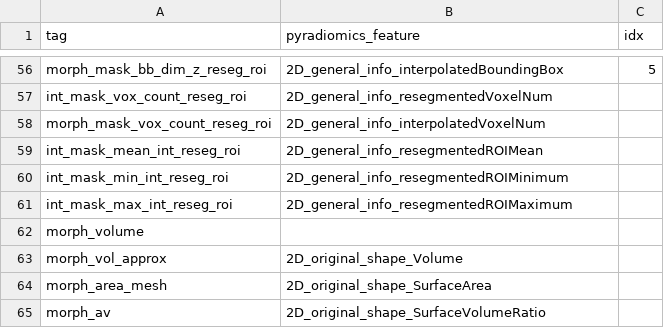
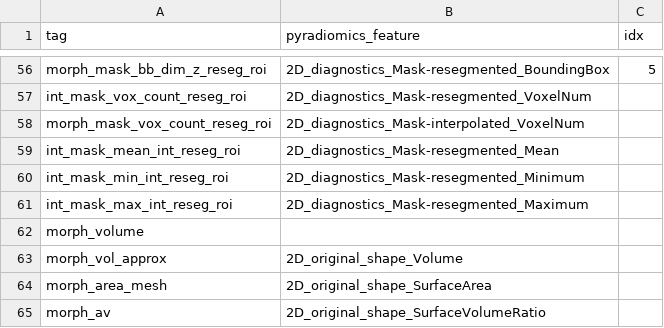
Before and after one commit to AIM-Harvard/pyradiomics_ibsi-benchmark, a CSV file: Data/Benchmark/mapping_case1.csv, drawn as a sheet; only a part is shown, gaps mark what is left out; the diff covers the shown part only; the diff names each change by its address in the sheet, - before the commit and + after, or states it on an @@ line.

Commit message:
Update mapping to match new definition of provenance info features
Encoding of provenance info in pyradiomics has changed. Update the mapping to retain the correct link between the IBSI tags and the (new) diagnostics features of PyRadiomics.

```diff
--- a/Data/Benchmark/mapping_case1.csv
+++ b/Data/Benchmark/mapping_case1.csv
-B56 (pyradiomics_feature): 2D_general_info_interpolatedBoundingBox
+B56 (pyradiomics_feature): 2D_diagnostics_Mask-resegmented_BoundingBox
-B57 (pyradiomics_feature): 2D_general_info_resegmentedVoxelNum
+B57 (pyradiomics_feature): 2D_diagnostics_Mask-resegmented_VoxelNum
-B58 (pyradiomics_feature): 2D_general_info_interpolatedVoxelNum
+B58 (pyradiomics_feature): 2D_diagnostics_Mask-interpolated_VoxelNum
-B59 (pyradiomics_feature): 2D_general_info_resegmentedROIMean
+B59 (pyradiomics_feature): 2D_diagnostics_Mask-resegmented_Mean
-B60 (pyradiomics_feature): 2D_general_info_resegmentedROIMinimum
+B60 (pyradiomics_feature): 2D_diagnostics_Mask-resegmented_Minimum
-B61 (pyradiomics_feature): 2D_general_info_resegmentedROIMaximum
+B61 (pyradiomics_feature): 2D_diagnostics_Mask-resegmented_Maximum
```
Also changed, not shown: 54 edited cells elsewhere in this file, Data/Benchmark/mapping_case2.csv, Data/Benchmark/mapping_case3.csv, 3 other files.
